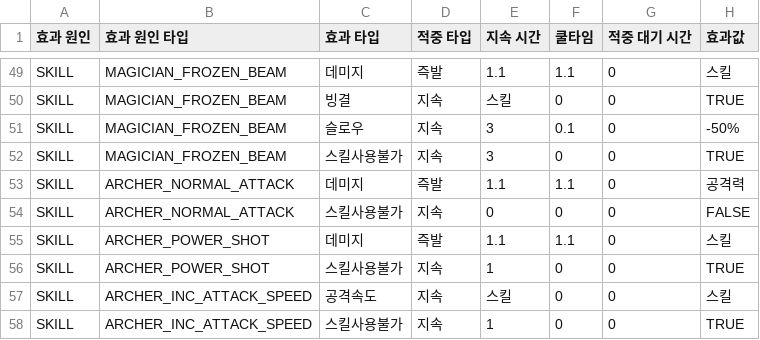
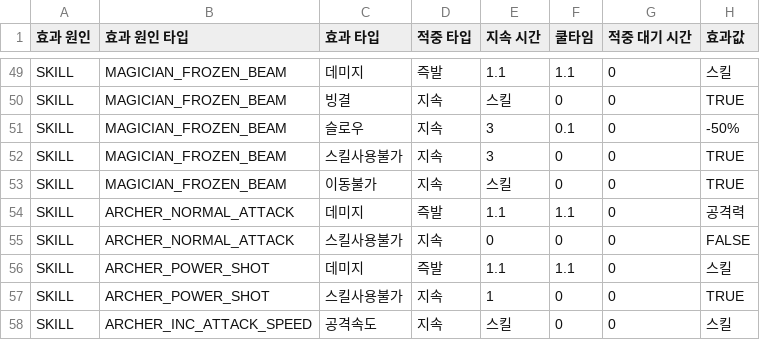
Before and after one commit to irmle/GOC_JavaServer, a CSV file: src/GameDataFiles/WholeEffectValueList.csv, drawn as a sheet; only a part is shown, gaps mark what is left out; the shorter side is filled out with more unchanged rows.

```diff
--- a/src/GameDataFiles/WholeEffectValueList.csv
+++ b/src/GameDataFiles/WholeEffectValueList.csv
@@ -52,2 +52,3 @@ SKILL,MAGICIAN_FROZEN_BEAM,슬로우,지속,3,0.1,0,-50%
 SKILL,MAGICIAN_FROZEN_BEAM,스킬사용불가,지속,3,0,0,TRUE
+SKILL,MAGICIAN_FROZEN_BEAM,이동불가,지속,스킬,0,0,TRUE
 SKILL,ARCHER_NORMAL_ATTACK,데미지,즉발,1.1,1.1,0,공격력
```
Also changed, not shown: 3 other files.
